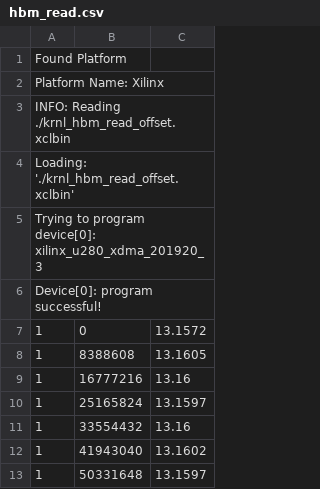
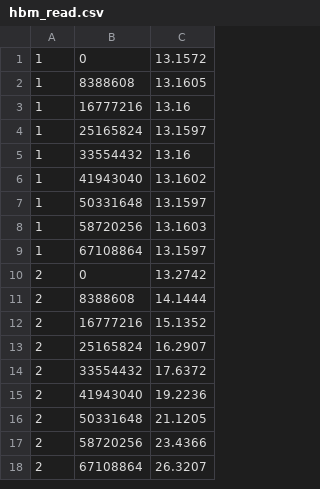
Before and after one commit to rbshi/hbm_bw_cmake, a CSV file: hbm_read.csv, drawn as a sheet; only a part is shown; the shorter side is filled out with more unchanged rows.

```diff
--- a/hbm_read.csv
+++ b/hbm_read.csv
@@ -1,7 +1 @@
-Found Platform
-Platform Name: Xilinx
-INFO: Reading ./krnl_hbm_read_offset.xclbin
-Loading: './krnl_hbm_read_offset.xclbin'
-Trying to program device[0]: xilinx_u280_xdma_201920_3
-Device[0]: program successful!
 1,0,13.1572
```
Also changed, not shown: hbm_write.csv, 4 other files.
